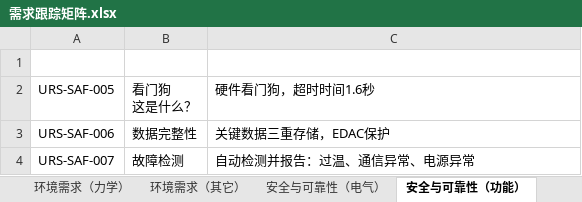
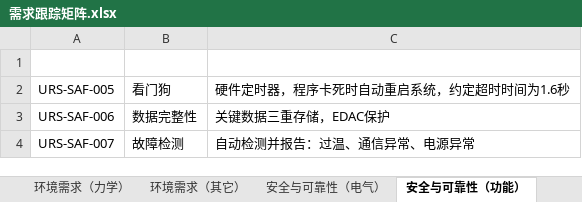
Before and after one commit to Gao-Snow/Star_Sensor_Design, an Excel workbook: documents/01-需求阶段/需求跟踪矩阵.xlsx, sheet 安全与可靠性（功能）, drawn as a sheet; values as stored, in another font and other column widths than the file's, no borders; ↵ is a line break in a cell; the diff names each change by its address in the sheet, - before the commit and + after, or states it on an @@ line.

```diff
--- a/documents/01-需求阶段/需求跟踪矩阵.xlsx (sheet 安全与可靠性（功能）)
+++ b/documents/01-需求阶段/需求跟踪矩阵.xlsx (sheet 安全与可靠性（功能）)
-B2: 看门狗 ↵ 这是什么？
+B2: 看门狗
-C2: 硬件看门狗，超时时间1.6秒
+C2: 硬件定时器，程序卡死时自动重启系统，约定超时时间为1.6秒
```
Also changed, not shown: sheet 性能需求（精度）, sheet 维护性需求, sheet 性能需求（光学）, sheet 操作功能, sheet 性能需求（可靠性）, sheet 环境需求（力学）, 1 more sheet, other sheet tabs, 3 other files.
